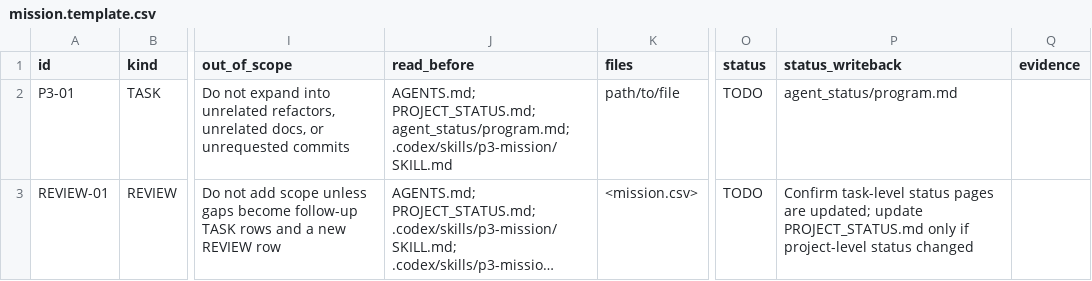
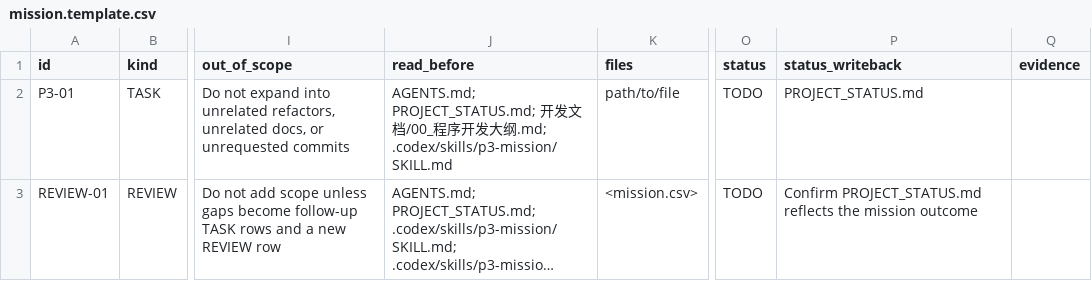
Before and after one commit to WeissGoat/abyss-doll, a CSV file: .codex/skills/p3-mission/templates/mission.template.csv, drawn as a sheet; only a part is shown, gaps mark what is left out; long unchanged cells end in …; the diff names each change by its address in the sheet, - before the commit and + after, or states it on an @@ line.

```diff
--- a/.codex/skills/p3-mission/templates/mission.template.csv
+++ b/.codex/skills/p3-mission/templates/mission.template.csv
-J2 (read_before): AGENTS.md; PROJECT_STATUS.md; agent_status/program.md; .codex/skills/p3-mission/SKILL.md
+J2 (read_before): AGENTS.md; PROJECT_STATUS.md; 开发文档/00_程序开发大纲.md; .codex/skills/p3-mission/SKILL.md
-P2 (status_writeback): agent_status/program.md
+P2 (status_writeback): PROJECT_STATUS.md
-P3 (status_writeback): Confirm task-level status pages are updated; update PROJECT_STATUS.md only if project-level status changed
+P3 (status_writeback): Confirm PROJECT_STATUS.md reflects the mission outcome
```
Also changed, not shown: 57 other files.
